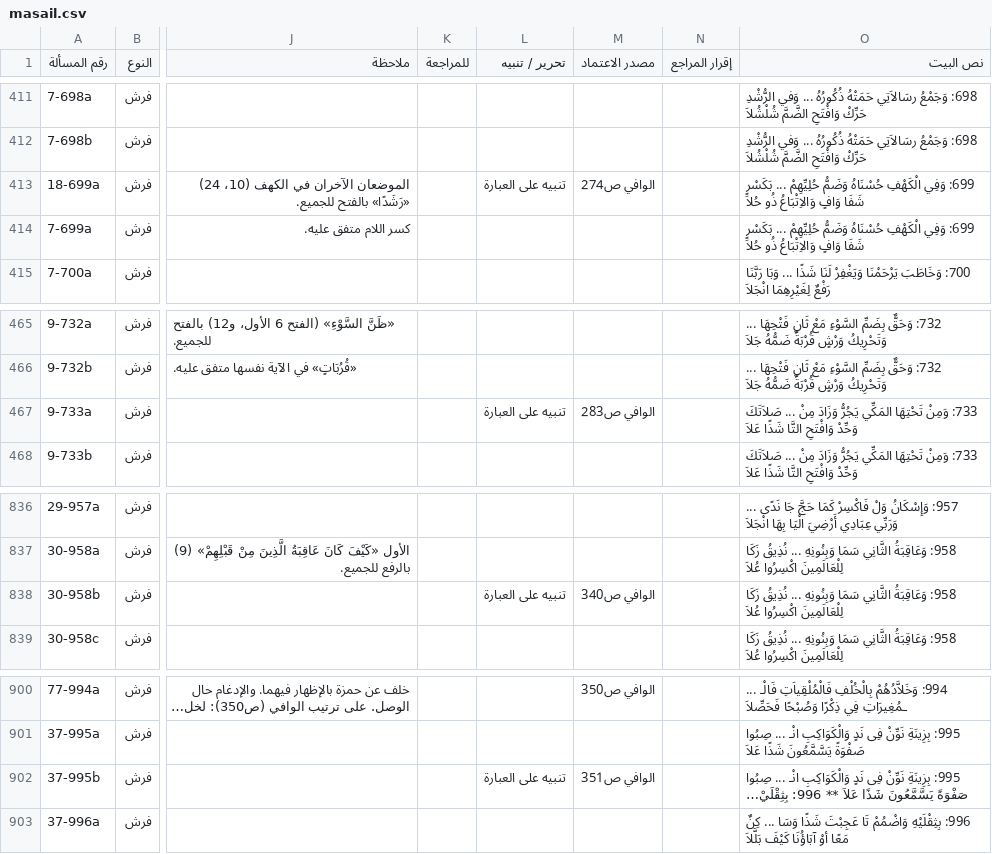
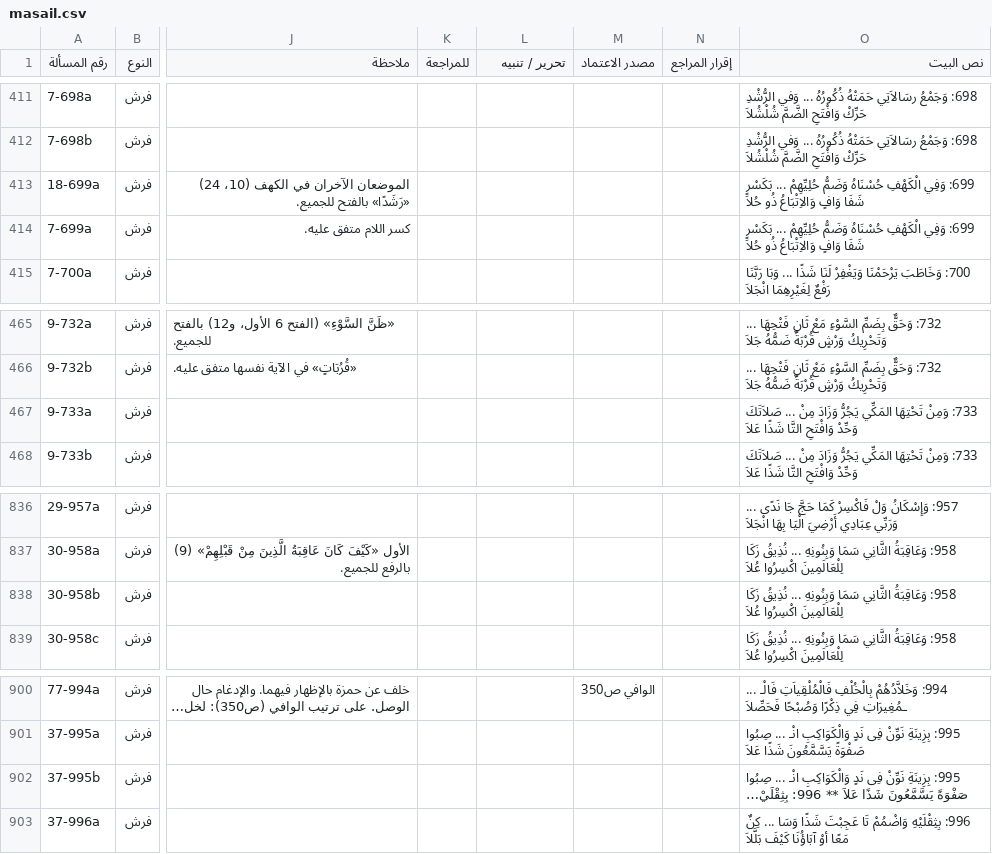
Before and after one commit to hanizeidan-svg/qiraat, a CSV file: data/out/masail.csv, drawn as a sheet; only a part is shown, gaps mark what is left out; long unchanged cells end in …; the diff names each change by its address in the sheet, - before the commit and + after, or states it on an @@ line.

```diff
--- a/data/out/masail.csv
+++ b/data/out/masail.csv
-L413 (تحرير / تنبيه): تنبيه على العبارة
+L413 (تحرير / تنبيه): (empty)
-M413 (مصدر الاعتماد): الوافي ص274
+M413 (مصدر الاعتماد): (empty)
-L467 (تحرير / تنبيه): تنبيه على العبارة
+L467 (تحرير / تنبيه): (empty)
-M467 (مصدر الاعتماد): الوافي ص283
+M467 (مصدر الاعتماد): (empty)
-L838 (تحرير / تنبيه): تنبيه على العبارة
+L838 (تحرير / تنبيه): (empty)
-M838 (مصدر الاعتماد): الوافي ص340
+M838 (مصدر الاعتماد): (empty)
-L902 (تحرير / تنبيه): تنبيه على العبارة
+L902 (تحرير / تنبيه): (empty)
-M902 (مصدر الاعتماد): الوافي ص351
+M902 (مصدر الاعتماد): (empty)
```
Also changed, not shown: 7 other files.
